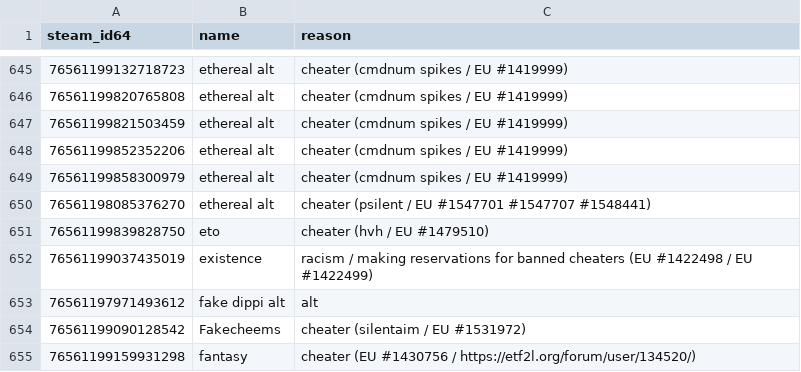
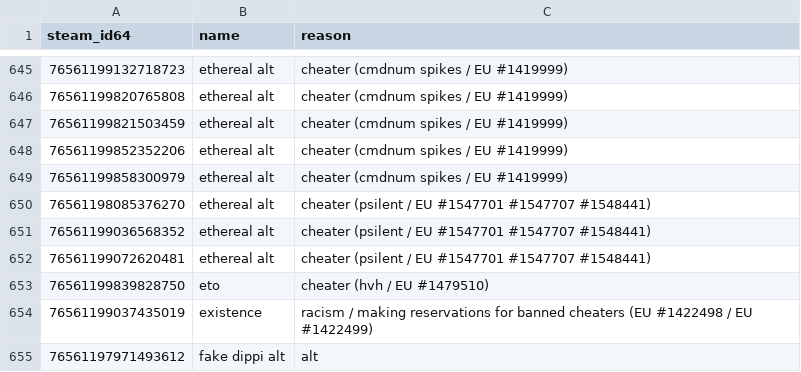
Before and after one commit to Arie/serveme, a CSV file: doc/banned_steam_ids.csv, drawn as a sheet; only a part is shown, gaps mark what is left out; the shorter side is filled out with more unchanged rows; the diff names each change by its address in the sheet, - before the commit and + after, or states it on an @@ line.

Commit message:
Ban alt

```diff
--- a/doc/banned_steam_ids.csv
+++ b/doc/banned_steam_ids.csv
+row 651: 76561199036568352 | ethereal alt | cheater (psilent / EU #1547701 #1547707 #1548441)
+row 652: 76561199072620481 | ethereal alt | cheater (psilent / EU #1547701 #1547707 #1548441)
```
